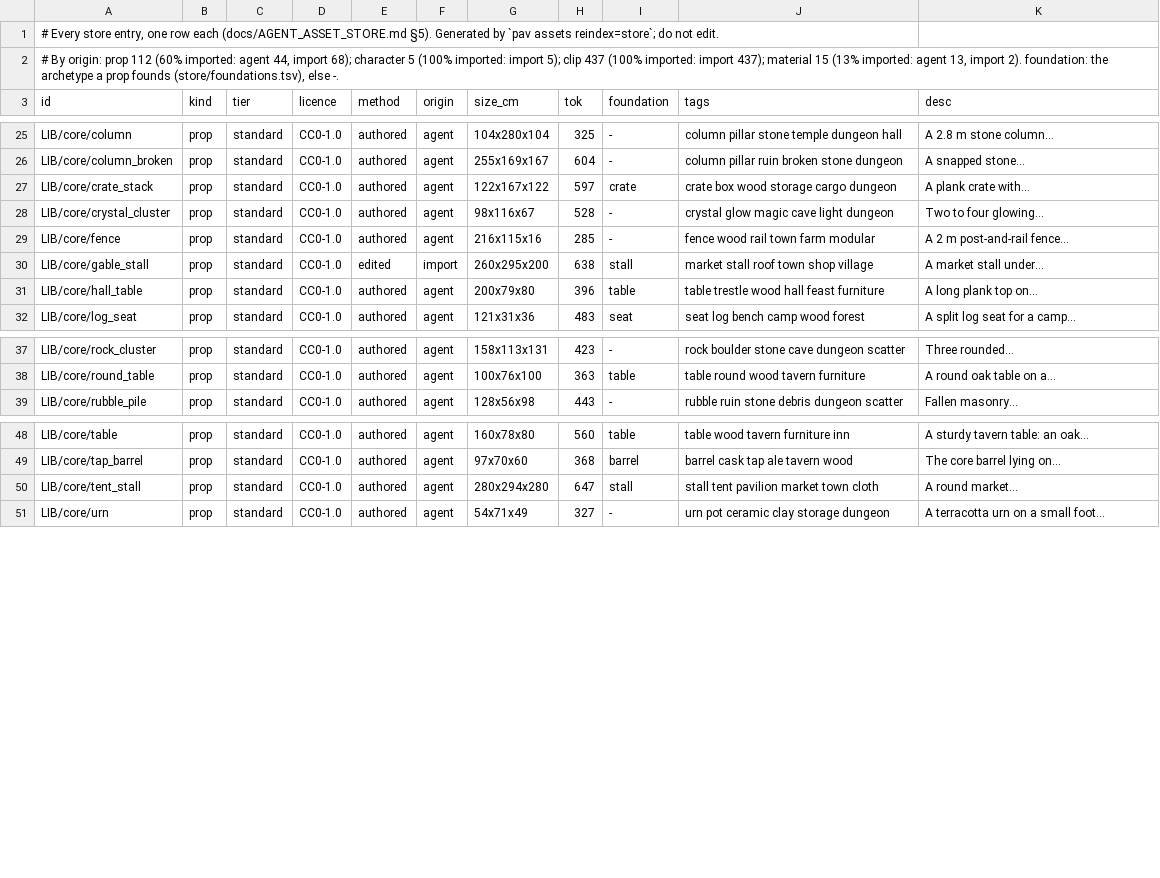
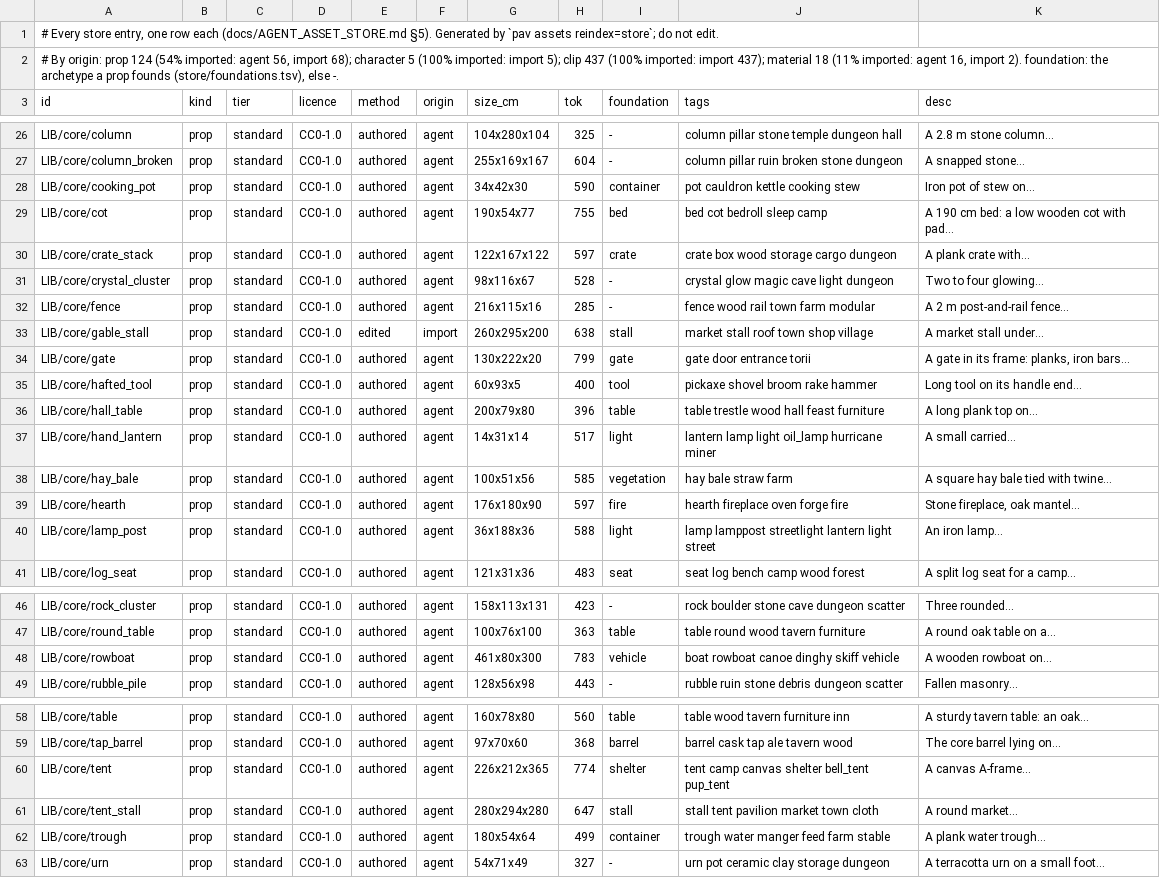
Before and after one commit to michaelcrosato/shardfall, a TSV file: store/STORE.tsv, drawn as a sheet; only a part is shown, gaps mark what is left out; the diff covers the shown part only.

```diff
--- a/store/STORE.tsv
+++ b/store/STORE.tsv
@@ -1,3 +1,3 @@
 # Every store entry, one row each (docs/AGENT_ASSET_STORE.md §5). Generated by `pav assets reindex=store`; do not edit.
-# By origin: prop 112 (60% imported: agent 44, import 68); character 5 (100% imported: import 5); clip 437 (100% imported: import 437); material 15 (13% imported: agent 13, import 2). foundation: the archetype a prop founds (store/foundations.tsv), else -.
+# By origin: prop 124 (54% imported: agent 56, import 68); character 5 (100% imported: import 5); clip 437 (100% imported: import 437); material 18 (11% imported: agent 16, import 2). foundation: the archetype a prop founds (store/foundations.tsv), else -.
 id	kind	tier	licence	method	origin	size_cm	tok	foundation	tags	desc
@@ -26,2 +27,4 @@ LIB/core/column	prop	standard	CC0-1.0	authored	agent	104x280x104	325	-	column pi
 LIB/core/column_broken	prop	standard	CC0-1.0	authored	agent	255x169x167	604	-	column pillar ruin broken stone dungeon	A snapped stone…
+LIB/core/cooking_pot	prop	standard	CC0-1.0	authored	agent	34x42x30	590	container	pot cauldron kettle cooking stew	Iron pot of stew on…
+LIB/core/cot	prop	standard	CC0-1.0	authored	agent	190x54x77	755	bed	bed cot bedroll sleep camp	A 190 cm bed: a low wooden cot with pad…
 LIB/core/crate_stack	prop	standard	CC0-1.0	authored	agent	122x167x122	597	crate	crate box wood storage cargo dungeon	A plank crate with…
@@ -30,3 +33,9 @@ LIB/core/fence	prop	standard	CC0-1.0	authored	agent	216x115x16	285	-	fence wood
 LIB/core/gable_stall	prop	standard	CC0-1.0	edited	import	260x295x200	638	stall	market stall roof town shop village	A market stall under…
+LIB/core/gate	prop	standard	CC0-1.0	authored	agent	130x222x20	799	gate	gate door entrance torii	A gate in its frame: planks, iron bars…
+LIB/core/hafted_tool	prop	standard	CC0-1.0	authored	agent	60x93x5	400	tool	pickaxe shovel broom rake hammer	Long tool on its handle end…
 LIB/core/hall_table	prop	standard	CC0-1.0	authored	agent	200x79x80	396	table	table trestle wood hall feast furniture	A long plank top on…
+LIB/core/hand_lantern	prop	standard	CC0-1.0	authored	agent	14x31x14	517	light	lantern lamp light oil_lamp hurricane miner	A small carried…
+LIB/core/hay_bale	prop	standard	CC0-1.0	authored	agent	100x51x56	585	vegetation	hay bale straw farm	A square hay bale tied with twine…
+LIB/core/hearth	prop	standard	CC0-1.0	authored	agent	176x180x90	597	fire	hearth fireplace oven forge fire	Stone fireplace, oak mantel…
+LIB/core/lamp_post	prop	standard	CC0-1.0	authored	agent	36x188x36	588	light	lamp lamppost streetlight lantern light street	An iron lamp…
 LIB/core/log_seat	prop	standard	CC0-1.0	authored	agent	121x31x36	483	seat	seat log bench camp wood forest	A split log seat for a camp…
@@ -38,2 +47,3 @@ LIB/core/rock_cluster	prop	standard	CC0-1.0	authored	agent	158x113x131	423	-	roc
 LIB/core/round_table	prop	standard	CC0-1.0	authored	agent	100x76x100	363	table	table round wood tavern furniture	A round oak table on a…
+LIB/core/rowboat	prop	standard	CC0-1.0	authored	agent	461x80x300	783	vehicle	boat rowboat canoe dinghy skiff vehicle	A wooden rowboat on…
 LIB/core/rubble_pile	prop	standard	CC0-1.0	authored	agent	128x56x98	443	-	rubble ruin stone debris dungeon scatter	Fallen masonry…
@@ -49,3 +59,5 @@ LIB/core/table	prop	standard	CC0-1.0	authored	agent	160x78x80	560	table	table wo
 LIB/core/tap_barrel	prop	standard	CC0-1.0	authored	agent	97x70x60	368	barrel	barrel cask tap ale tavern wood	The core barrel lying on…
+LIB/core/tent	prop	standard	CC0-1.0	authored	agent	226x212x365	774	shelter	tent camp canvas shelter bell_tent pup_tent	A canvas A-frame…
 LIB/core/tent_stall	prop	standard	CC0-1.0	authored	agent	280x294x280	647	stall	stall tent pavilion market town cloth	A round market…
+LIB/core/trough	prop	standard	CC0-1.0	authored	agent	180x54x64	499	container	trough water manger feed farm stable	A plank water trough…
 LIB/core/urn	prop	standard	CC0-1.0	authored	agent	54x71x49	327	-	urn pot ceramic clay storage dungeon	A terracotta urn on a small foot…
```
Also changed, not shown: 4 added rows and 2 edited cells elsewhere in this file, 3 other files.
